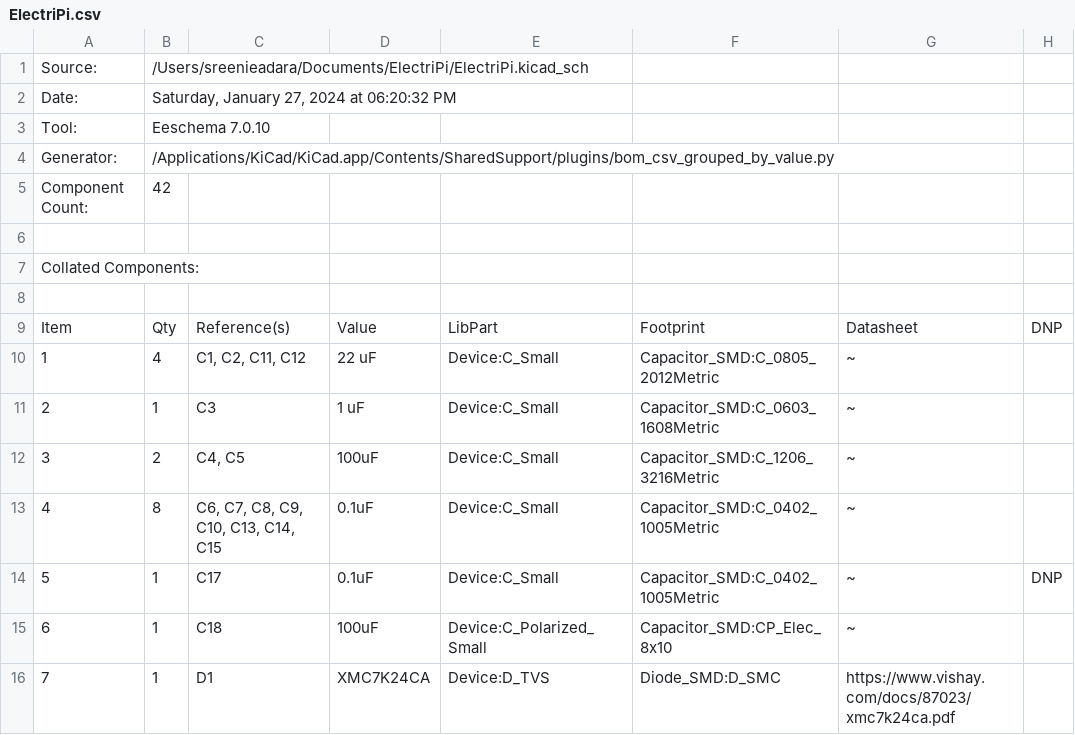
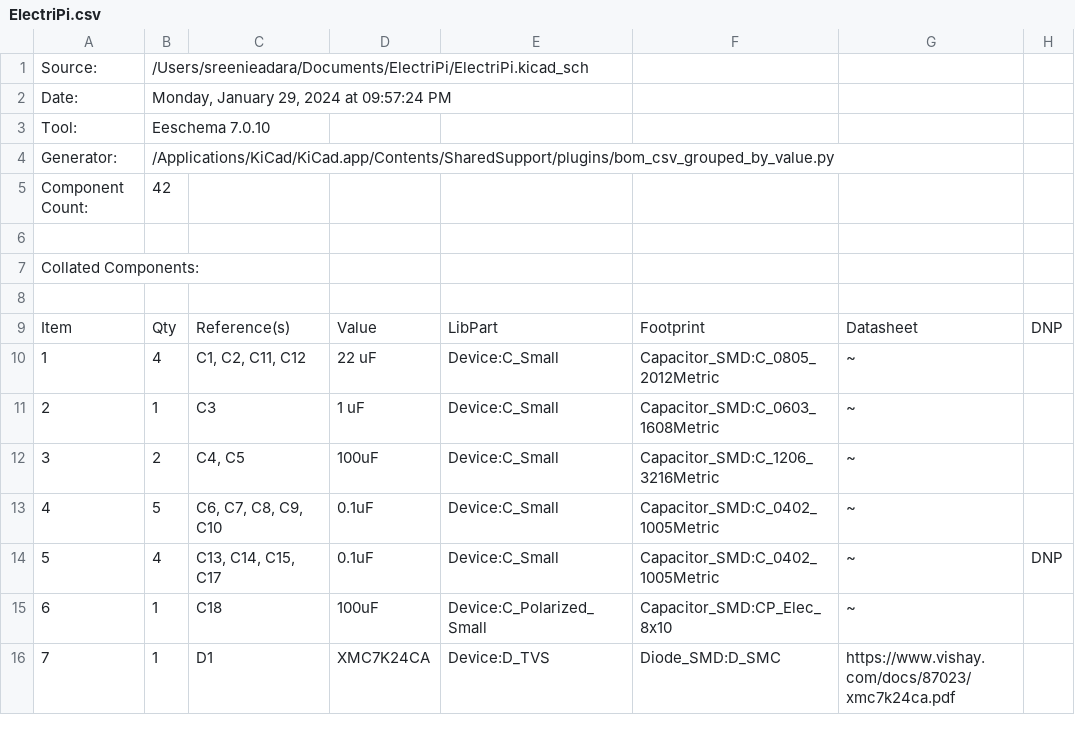
Before and after one commit to SreeniEadara/ElectriPi, a CSV file: ElectriPi.csv, drawn as a sheet; only a part is shown; the diff names each change by its address in the sheet, - before the commit and + after, or states it on an @@ line.

```diff
--- a/ElectriPi.csv
+++ b/ElectriPi.csv
-B2: Saturday, January 27, 2024 at 06:20:32 PM
+B2: Monday, January 29, 2024 at 09:57:24 PM
-B13: 8
+B13: 5
-C13: C6, C7, C8, C9, C10, C13, C14, C15
+C13: C6, C7, C8, C9, C10
-B14: 1
+B14: 4
-C14: C17
+C14: C13, C14, C15, C17
```
Also changed, not shown: 6 other files.
